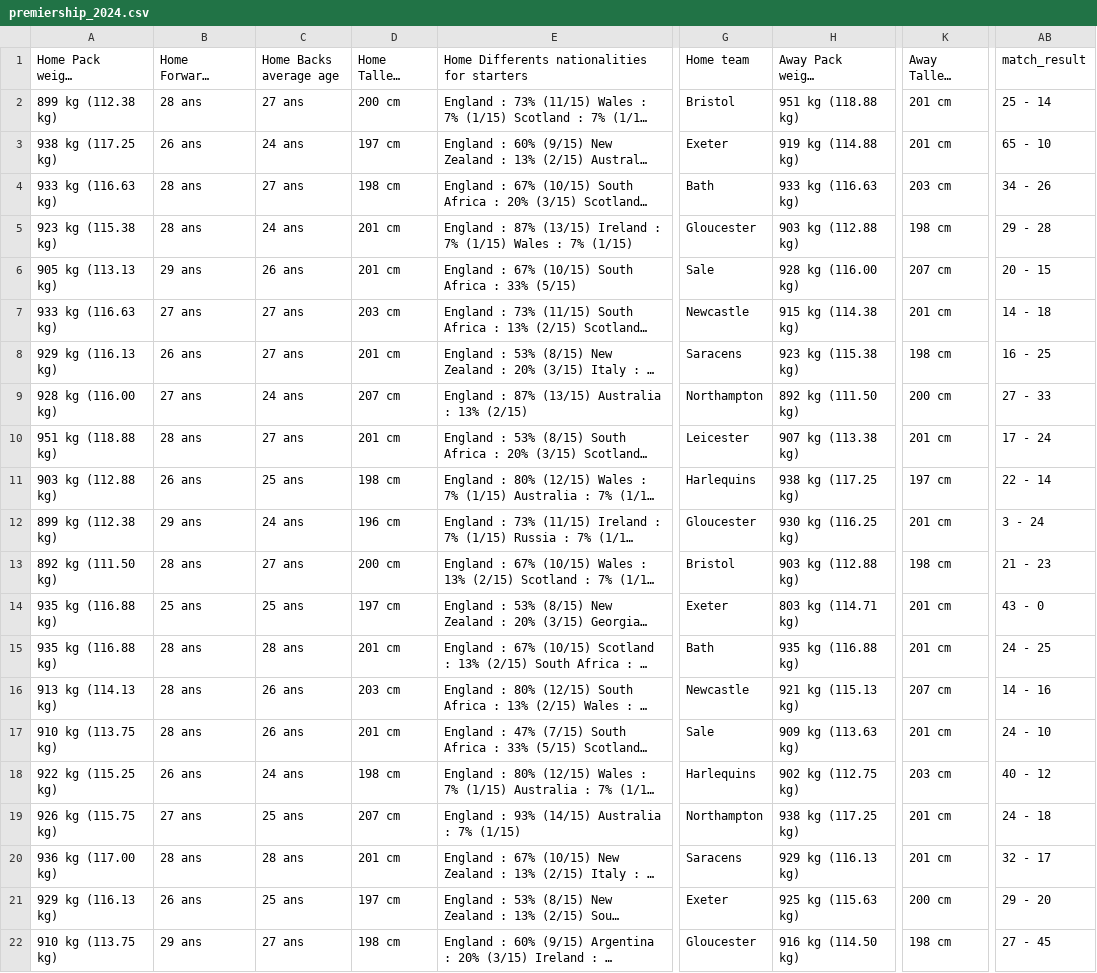
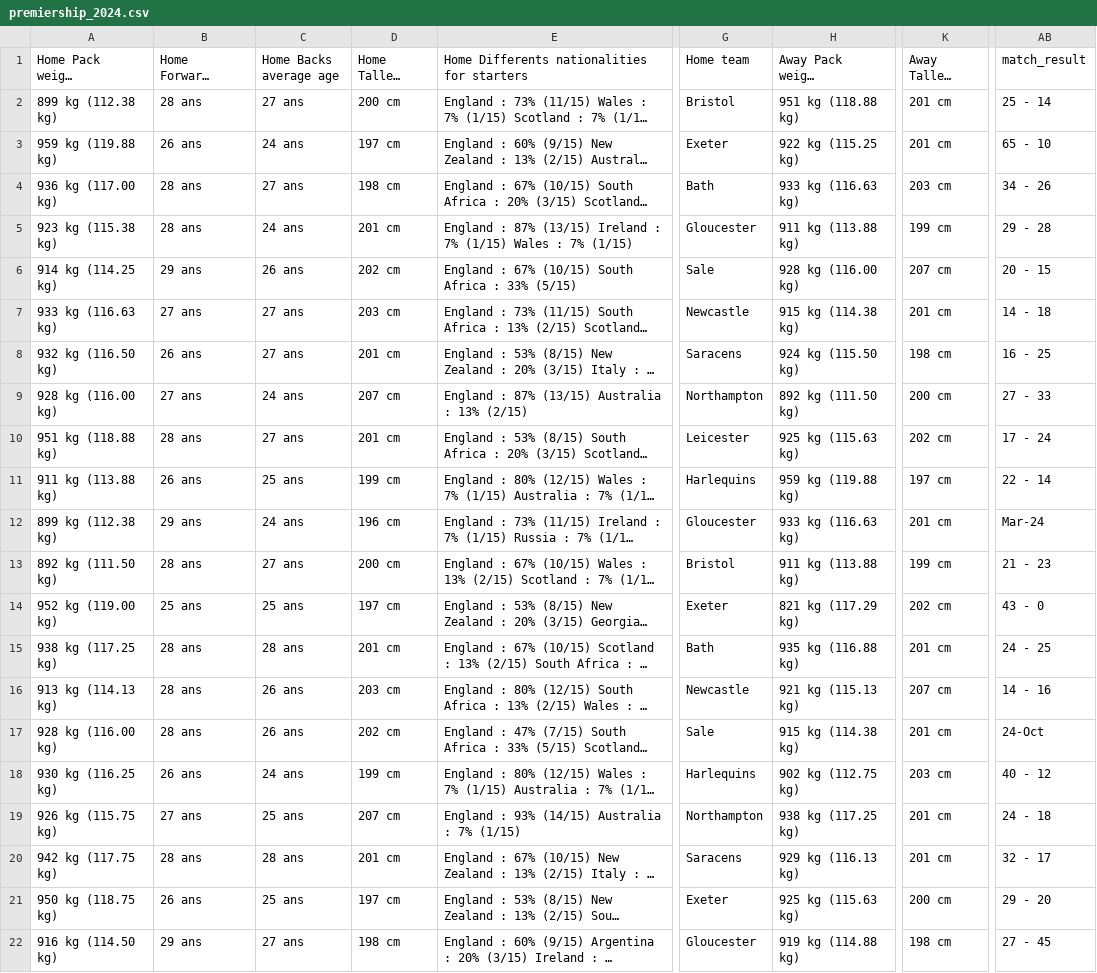
Before and after one commit to benmurphy97/rugby, a CSV file: 0_data/match_data/premiership_2024.csv, drawn as a sheet; only a part is shown, gaps mark what is left out; long unchanged cells end in …; the diff covers the shown part only; the diff names each change by its address in the sheet, - before the commit and + after, or states it on an @@ line.

```diff
--- a/0_data/match_data/premiership_2024.csv
+++ b/0_data/match_data/premiership_2024.csv
-A3 (Home Pack weight (average)): 938 kg (117.25 kg)
+A3 (Home Pack weight (average)): 959 kg (119.88 kg)
-H3 (Away Pack weight (average)): 919 kg (114.88 kg)
+H3 (Away Pack weight (average)): 922 kg (115.25 kg)
-A4 (Home Pack weight (average)): 933 kg (116.63 kg)
+A4 (Home Pack weight (average)): 936 kg (117.00 kg)
-H5 (Away Pack weight (average)): 903 kg (112.88 kg)
+H5 (Away Pack weight (average)): 911 kg (113.88 kg)
-K5 (Away Tallest player): 198 cm
+K5 (Away Tallest player): 199 cm
-A6 (Home Pack weight (average)): 905 kg (113.13 kg)
+A6 (Home Pack weight (average)): 914 kg (114.25 kg)
-D6 (Home Tallest player): 201 cm
+D6 (Home Tallest player): 202 cm
-A8 (Home Pack weight (average)): 929 kg (116.13 kg)
+A8 (Home Pack weight (average)): 932 kg (116.50 kg)
-H8 (Away Pack weight (average)): 923 kg (115.38 kg)
+H8 (Away Pack weight (average)): 924 kg (115.50 kg)
-H10 (Away Pack weight (average)): 907 kg (113.38 kg)
+H10 (Away Pack weight (average)): 925 kg (115.63 kg)
-K10 (Away Tallest player): 201 cm
+K10 (Away Tallest player): 202 cm
-A11 (Home Pack weight (average)): 903 kg (112.88 kg)
+A11 (Home Pack weight (average)): 911 kg (113.88 kg)
-D11 (Home Tallest player): 198 cm
+D11 (Home Tallest player): 199 cm
-H11 (Away Pack weight (average)): 938 kg (117.25 kg)
+H11 (Away Pack weight (average)): 959 kg (119.88 kg)
-H12 (Away Pack weight (average)): 930 kg (116.25 kg)
+H12 (Away Pack weight (average)): 933 kg (116.63 kg)
-AB12 (match_result): 3 - 24
+AB12 (match_result): Mar-24
-H13 (Away Pack weight (average)): 903 kg (112.88 kg)
+H13 (Away Pack weight (average)): 911 kg (113.88 kg)
-K13 (Away Tallest player): 198 cm
+K13 (Away Tallest player): 199 cm
-A14 (Home Pack weight (average)): 935 kg (116.88 kg)
+A14 (Home Pack weight (average)): 952 kg (119.00 kg)
-H14 (Away Pack weight (average)): 803 kg (114.71 kg)
+H14 (Away Pack weight (average)): 821 kg (117.29 kg)
-K14 (Away Tallest player): 201 cm
+K14 (Away Tallest player): 202 cm
-A15 (Home Pack weight (average)): 935 kg (116.88 kg)
+A15 (Home Pack weight (average)): 938 kg (117.25 kg)
-A17 (Home Pack weight (average)): 910 kg (113.75 kg)
+A17 (Home Pack weight (average)): 928 kg (116.00 kg)
-D17 (Home Tallest player): 201 cm
+D17 (Home Tallest player): 202 cm
-H17 (Away Pack weight (average)): 909 kg (113.63 kg)
+H17 (Away Pack weight (average)): 915 kg (114.38 kg)
-AB17 (match_result): 24 - 10
+AB17 (match_result): 24-Oct
-A18 (Home Pack weight (average)): 922 kg (115.25 kg)
+A18 (Home Pack weight (average)): 930 kg (116.25 kg)
-D18 (Home Tallest player): 198 cm
+D18 (Home Tallest player): 199 cm
-A20 (Home Pack weight (average)): 936 kg (117.00 kg)
+A20 (Home Pack weight (average)): 942 kg (117.75 kg)
-A21 (Home Pack weight (average)): 929 kg (116.13 kg)
+A21 (Home Pack weight (average)): 950 kg (118.75 kg)
-A22 (Home Pack weight (average)): 910 kg (113.75 kg)
+A22 (Home Pack weight (average)): 916 kg (114.50 kg)
-H22 (Away Pack weight (average)): 916 kg (114.50 kg)
+H22 (Away Pack weight (average)): 919 kg (114.88 kg)
```
Also changed, not shown: 1 added row and 117 edited cells elsewhere in this file, 0_data/match_data/urc_2024.csv, 2 other files.
